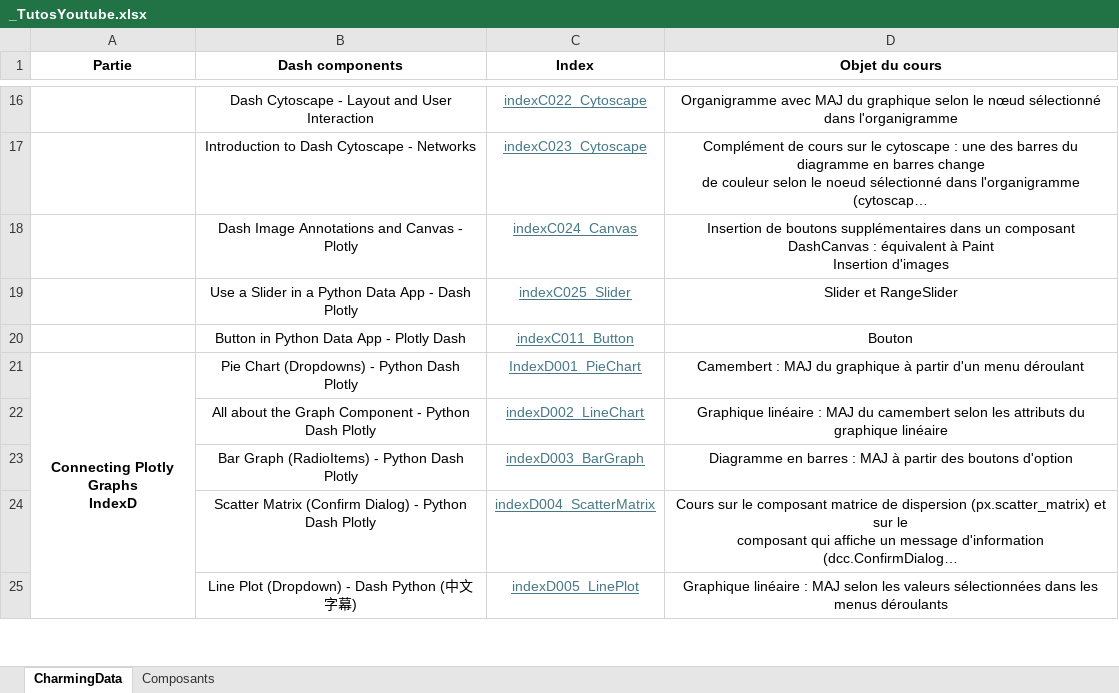
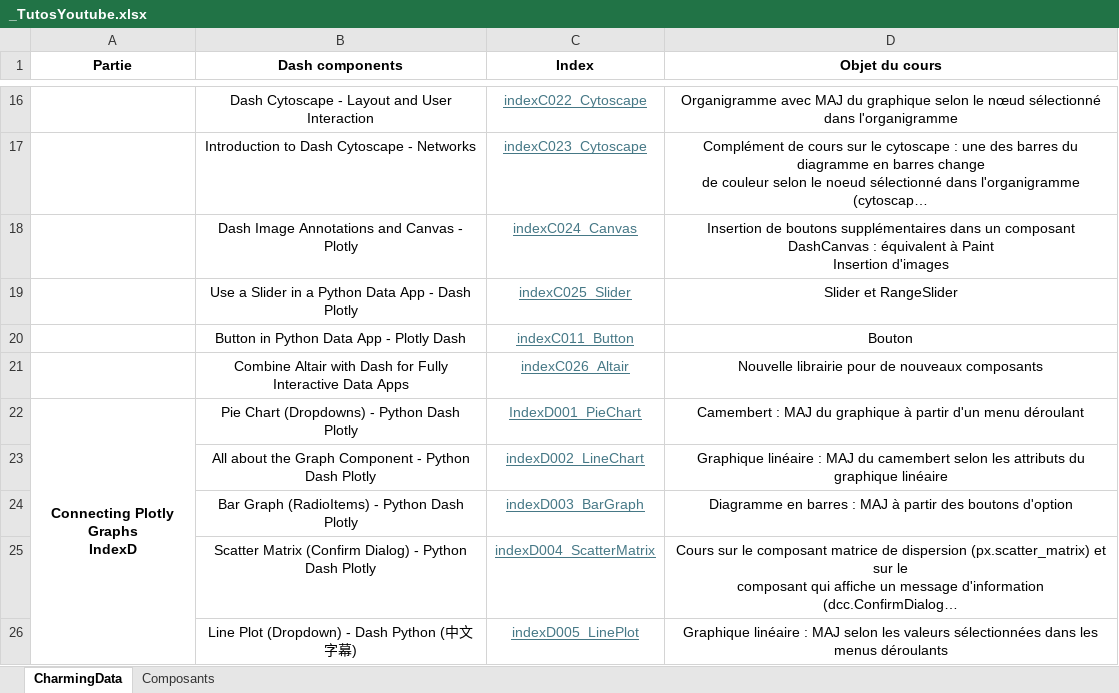
Before and after one commit to LeRoiFou/Dash, an Excel workbook: _TutosYoutube.xlsx, sheet CharmingData, drawn as a sheet; only a part is shown, gaps mark what is left out; long unchanged cells end in …; values as stored, in another font and other column widths than the file's, no borders; the diff names each change by its address in the sheet, - before the commit and + after, or states it on an @@ line.

```diff
--- a/_TutosYoutube.xlsx (sheet CharmingData)
+++ b/_TutosYoutube.xlsx (sheet CharmingData)
+row 21:  | Combine Altair with Dash for Fully Interactive Data Apps | indexC026_Altair | Nouvelle librairie pour de nouveaux composants
```
Also changed, not shown: sheet Composants, 1 other file.
